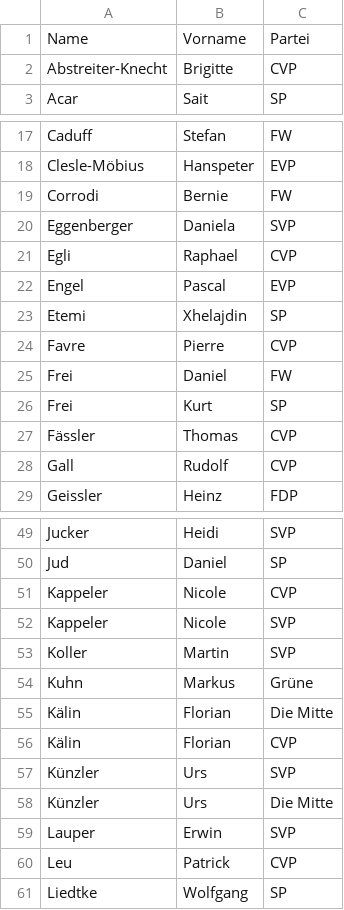
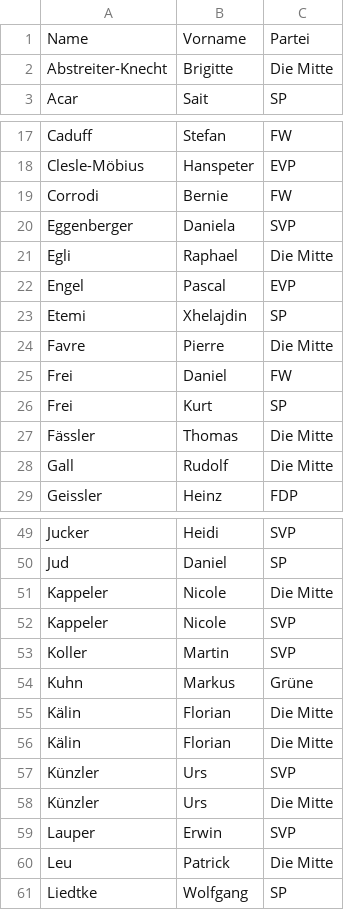
Before and after one commit to daniel-hitz/CAS_Abschlussarbeit_Daniel_Hitz, a CSV file: All_Datas/Parlamentarier_Adliswil.csv (was Parlamentarier_Adliswil.csv), drawn as a sheet; only a part is shown, gaps mark what is left out; the diff covers the shown part only.

```diff
--- a/Parlamentarier_Adliswil.csv
+++ b/All_Datas/Parlamentarier_Adliswil.csv
@@ -1,3 +1,3 @@
 Name,Vorname,Partei
-Abstreiter-Knecht,Brigitte,CVP
+Abstreiter-Knecht,Brigitte,Die Mitte
 Acar,Sait,SP
@@ -20,10 +20,10 @@ Corrodi,Bernie,FW
 Eggenberger,Daniela,SVP
-Egli,Raphael,CVP
+Egli,Raphael,Die Mitte
 Engel,Pascal,EVP
 Etemi,Xhelajdin,SP
-Favre,Pierre,CVP
+Favre,Pierre,Die Mitte
 Frei,Daniel,FW
 Frei,Kurt,SP
-Fässler,Thomas,CVP
-Gall,Rudolf,CVP
+Fässler,Thomas,Die Mitte
+Gall,Rudolf,Die Mitte
 Geissler,Heinz,FDP
@@ -50,3 +50,3 @@ Jucker,Heidi,SVP
 Jud,Daniel,SP
-Kappeler,Nicole,CVP
+Kappeler,Nicole,Die Mitte
 Kappeler,Nicole,SVP
@@ -55,3 +55,3 @@ Kuhn,Markus,Grüne
 Kälin,Florian,Die Mitte
-Kälin,Florian,CVP
+Kälin,Florian,Die Mitte
 Künzler,Urs,SVP
@@ -59,3 +59,3 @@ Künzler,Urs,Die Mitte
 Lauper,Erwin,SVP
-Leu,Patrick,CVP
+Leu,Patrick,Die Mitte
 Liedtke,Wolfgang,SP
```
Also changed, not shown: 11 edited cells elsewhere in this file, 5 other files.
